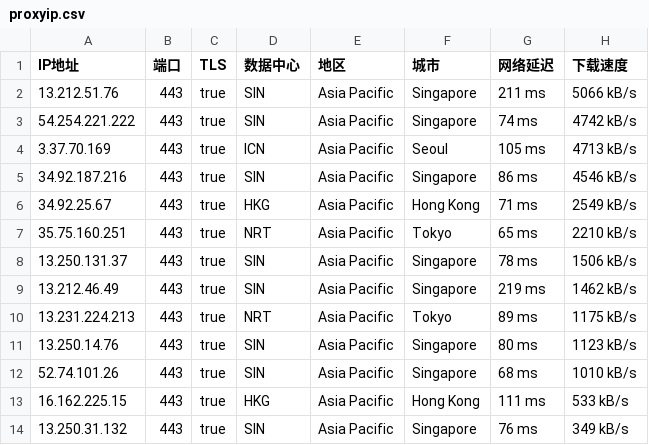
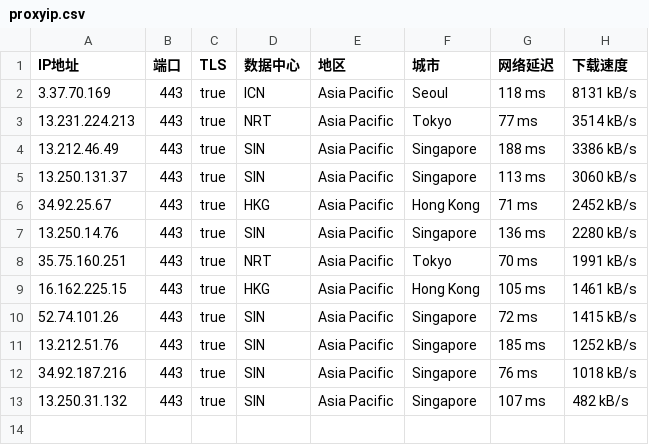
Before and after one commit to mountain787/Lunch-Bag-ip, a CSV file: proxyip.csv, drawn as a sheet.

Commit message:
2025-07-29 12:45:21

```diff
--- a/proxyip.csv
+++ b/proxyip.csv
@@ -1,14 +1,13 @@
 IP地址,端口,TLS,数据中心,地区,城市,网络延迟,下载速度
-13.212.51.76,443,true,SIN,Asia Pacific,Singapore,211 ms,5066 kB/s
-54.254.221.222,443,true,SIN,Asia Pacific,Singapore,74 ms,4742 kB/s
-3.37.70.169,443,true,ICN,Asia Pacific,Seoul,105 ms,4713 kB/s
-34.92.187.216,443,true,SIN,Asia Pacific,Singapore,86 ms,4546 kB/s
-34.92.25.67,443,true,HKG,Asia Pacific,Hong Kong,71 ms,2549 kB/s
-35.75.160.251,443,true,NRT,Asia Pacific,Tokyo,65 ms,2210 kB/s
-13.250.131.37,443,true,SIN,Asia Pacific,Singapore,78 ms,1506 kB/s
-13.212.46.49,443,true,SIN,Asia Pacific,Singapore,219 ms,1462 kB/s
-13.231.224.213,443,true,NRT,Asia Pacific,Tokyo,89 ms,1175 kB/s
-13.250.14.76,443,true,SIN,Asia Pacific,Singapore,80 ms,1123 kB/s
-52.74.101.26,443,true,SIN,Asia Pacific,Singapore,68 ms,1010 kB/s
-16.162.225.15,443,true,HKG,Asia Pacific,Hong Kong,111 ms,533 kB/s
-13.250.31.132,443,true,SIN,Asia Pacific,Singapore,76 ms,349 kB/s
+3.37.70.169,443,true,ICN,Asia Pacific,Seoul,118 ms,8131 kB/s
+13.231.224.213,443,true,NRT,Asia Pacific,Tokyo,77 ms,3514 kB/s
+13.212.46.49,443,true,SIN,Asia Pacific,Singapore,188 ms,3386 kB/s
+13.250.131.37,443,true,SIN,Asia Pacific,Singapore,113 ms,3060 kB/s
+34.92.25.67,443,true,HKG,Asia Pacific,Hong Kong,71 ms,2452 kB/s
+13.250.14.76,443,true,SIN,Asia Pacific,Singapore,136 ms,2280 kB/s
+35.75.160.251,443,true,NRT,Asia Pacific,Tokyo,70 ms,1991 kB/s
+16.162.225.15,443,true,HKG,Asia Pacific,Hong Kong,105 ms,1461 kB/s
+52.74.101.26,443,true,SIN,Asia Pacific,Singapore,72 ms,1415 kB/s
+13.212.51.76,443,true,SIN,Asia Pacific,Singapore,185 ms,1252 kB/s
+34.92.187.216,443,true,SIN,Asia Pacific,Singapore,76 ms,1018 kB/s
+13.250.31.132,443,true,SIN,Asia Pacific,Singapore,107 ms,482 kB/s
```
